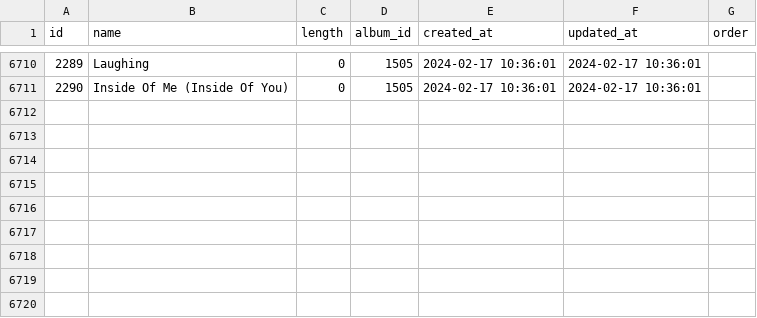
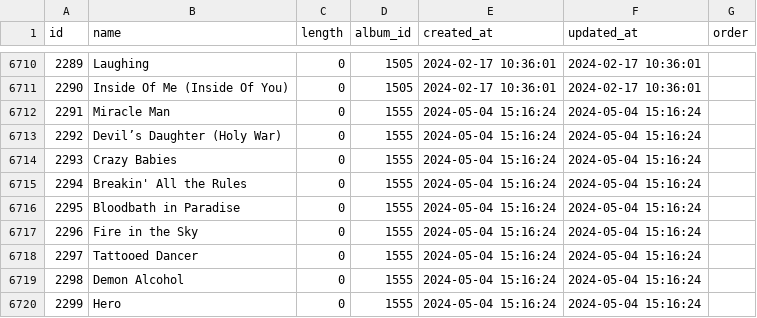
Before and after one commit to lutov/buhurt_db, a CSV file: data/csv/tracks.csv, drawn as a sheet; only a part is shown, gaps mark what is left out.

Commit message:
Update data 2024-05-05

```diff
--- a/data/csv/tracks.csv
+++ b/data/csv/tracks.csv
@@ -6711 +6711,10 @@
 "2290","Inside Of Me (Inside Of You)","0","1505","2024-02-17 10:36:01","2024-02-17 10:36:01",
+"2291","Miracle Man","0","1555","2024-05-04 15:16:24","2024-05-04 15:16:24",
+"2292","Devil’s Daughter (Holy War)","0","1555","2024-05-04 15:16:24","2024-05-04 15:16:24",
+"2293","Crazy Babies","0","1555","2024-05-04 15:16:24","2024-05-04 15:16:24",
+"2294","Breakin' All the Rules","0","1555","2024-05-04 15:16:24","2024-05-04 15:16:24",
+"2295","Bloodbath in Paradise","0","1555","2024-05-04 15:16:24","2024-05-04 15:16:24",
+"2296","Fire in the Sky","0","1555","2024-05-04 15:16:24","2024-05-04 15:16:24",
+"2297","Tattooed Dancer","0","1555","2024-05-04 15:16:24","2024-05-04 15:16:24",
+"2298","Demon Alcohol","0","1555","2024-05-04 15:16:24","2024-05-04 15:16:24",
+"2299","Hero","0","1555","2024-05-04 15:16:24","2024-05-04 15:16:24",
```
Also changed, not shown: data/csv/actors_films.csv, data/csv/albums_tracks.csv, 14 other files.
